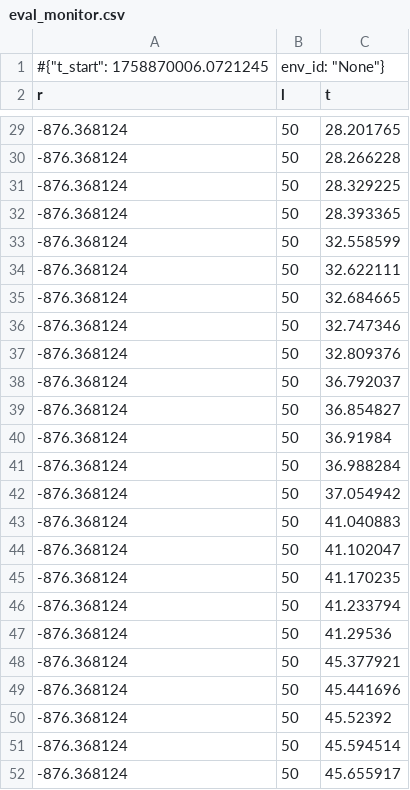
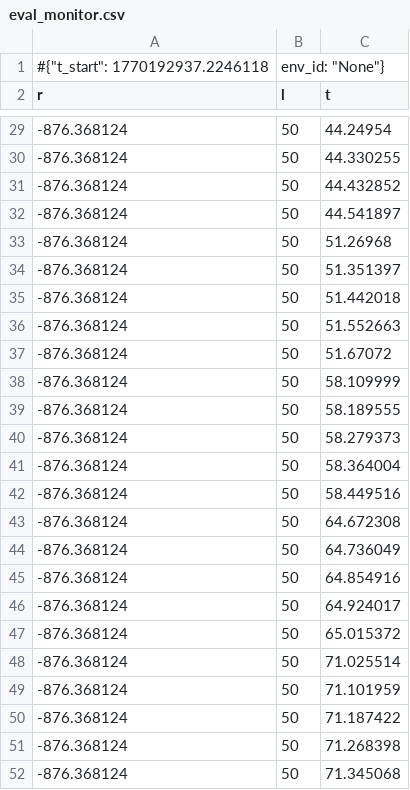
Before and after one commit to Spigel00/plasma_reactor, a CSV file: rl_training_logs/eval_monitor.csv, drawn as a sheet; only a part is shown, gaps mark what is left out; the diff covers the shown part only.

```diff
--- a/rl_training_logs/eval_monitor.csv
+++ b/rl_training_logs/eval_monitor.csv
@@ -1,2 +1,2 @@
-#{"t_start": 1758870006.0721245, "env_id": "None"}
+#{"t_start": 1770192937.2246118, "env_id": "None"}
 r,l,t
@@ -29,24 +29,24 @@ r,l,t
--876.368124,50,28.201765
--876.368124,50,28.266228
--876.368124,50,28.329225
--876.368124,50,28.393365
--876.368124,50,32.558599
--876.368124,50,32.622111
--876.368124,50,32.684665
--876.368124,50,32.747346
--876.368124,50,32.809376
--876.368124,50,36.792037
--876.368124,50,36.854827
--876.368124,50,36.91984
--876.368124,50,36.988284
--876.368124,50,37.054942
--876.368124,50,41.040883
--876.368124,50,41.102047
--876.368124,50,41.170235
--876.368124,50,41.233794
--876.368124,50,41.29536
--876.368124,50,45.377921
--876.368124,50,45.441696
--876.368124,50,45.52392
--876.368124,50,45.594514
--876.368124,50,45.655917
+-876.368124,50,44.24954
+-876.368124,50,44.330255
+-876.368124,50,44.432852
+-876.368124,50,44.541897
+-876.368124,50,51.26968
+-876.368124,50,51.351397
+-876.368124,50,51.442018
+-876.368124,50,51.552663
+-876.368124,50,51.67072
+-876.368124,50,58.109999
+-876.368124,50,58.189555
+-876.368124,50,58.279373
+-876.368124,50,58.364004
+-876.368124,50,58.449516
+-876.368124,50,64.672308
+-876.368124,50,64.736049
+-876.368124,50,64.854916
+-876.368124,50,64.924017
+-876.368124,50,65.015372
+-876.368124,50,71.025514
+-876.368124,50,71.101959
+-876.368124,50,71.187422
+-876.368124,50,71.268398
+-876.368124,50,71.345068
```
Also changed, not shown: 26 edited cells elsewhere in this file, rl_training_logs/training_monitor.csv, 13 other files.
